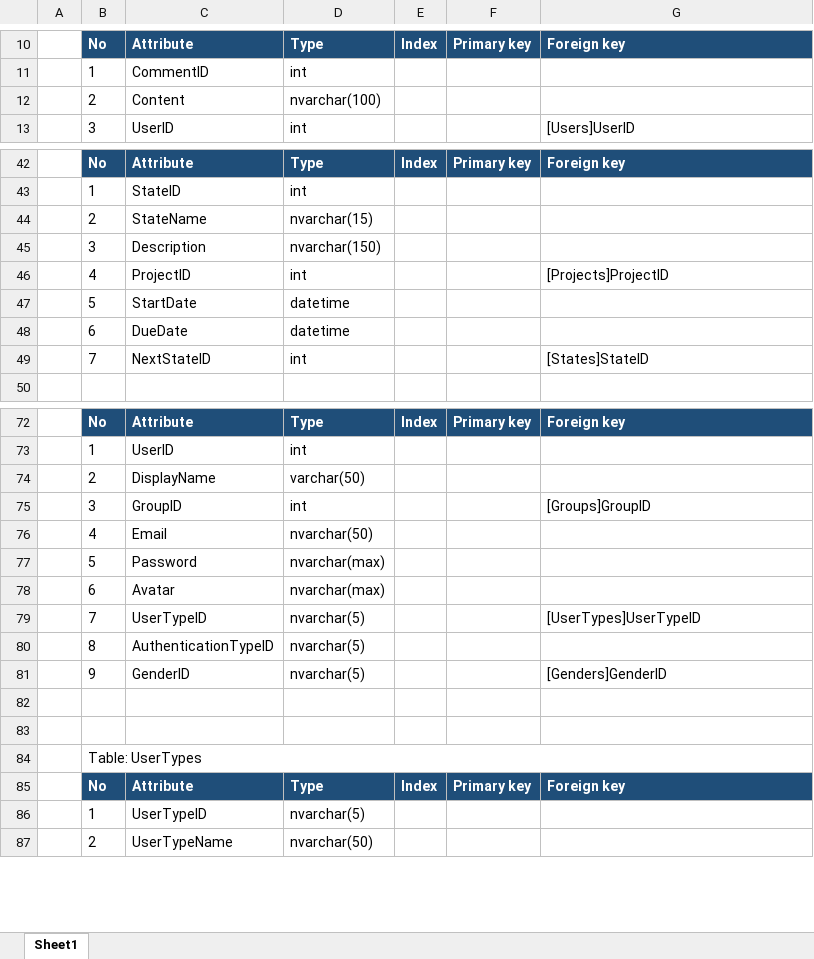
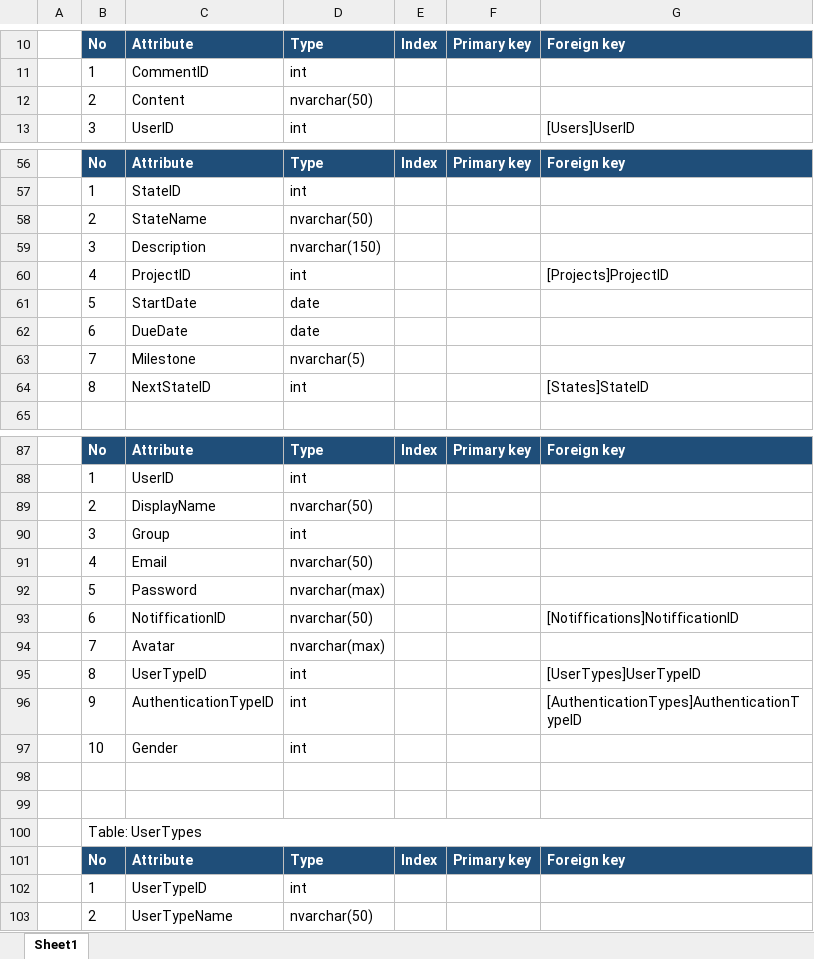
Before and after one commit to CapstoneProjectTaskManagerTeam/Task-Manager, an Excel workbook: Documents/hoangpm01336/ER_Diagram_Table Description_Hoangpm01336/Database table descriptions.xlsx, sheet Sheet1, drawn as a sheet; only a part is shown, gaps mark what is left out; values as stored, in another font and other column widths than the file's, no borders; removed rows and columns are numbered as before the commit, all else as after; the diff covers the shown part only; the diff names each change by its address in the sheet, - before the commit and + after, or states it on an @@ line.

```diff
--- a/Documents/hoangpm01336/ER_Diagram_Table Description_Hoangpm01336/Database table descriptions.xlsx (sheet Sheet1)
+++ b/Documents/hoangpm01336/ER_Diagram_Table Description_Hoangpm01336/Database table descriptions.xlsx (sheet Sheet1)
-D12: nvarchar(100)
+D12: nvarchar(50)
-D58: nvarchar(15)
+D58: nvarchar(50)
-D61:D62: datetime
+D61:D62: date
+row 63:  | 7 | Milestone | nvarchar(5)
-B64: 7
+B64: 8
-D89: varchar(50)
+D89: nvarchar(50)
-C90: GroupID
+C90: Group
-G90: [Groups]GroupID
+G90: (empty)
+row 93:  | 6 | NotifficationID | nvarchar(50) |  |  | [Notiffications]NotifficationID
-B94: 6
+B94: 7
-B95: 7
+B95: 8
-D95: nvarchar(5)
+D95: int
-row 80:  | 8 | AuthenticationTypeID | nvarchar(5)
-row 81:  | 9 | GenderID | nvarchar(5) |  |  | [Genders]GenderID
+row 96:  | 9 | AuthenticationTypeID | int |  |  | [AuthenticationTypes]AuthenticationTypeID
+row 97:  | 10 | Gender | int
-D102: nvarchar(5)
+D102: int
```
Also changed, not shown: 10 added rows, 44 removed rows, 4 moved rows and 13 edited cells elsewhere in this sheet, 2 other files.
